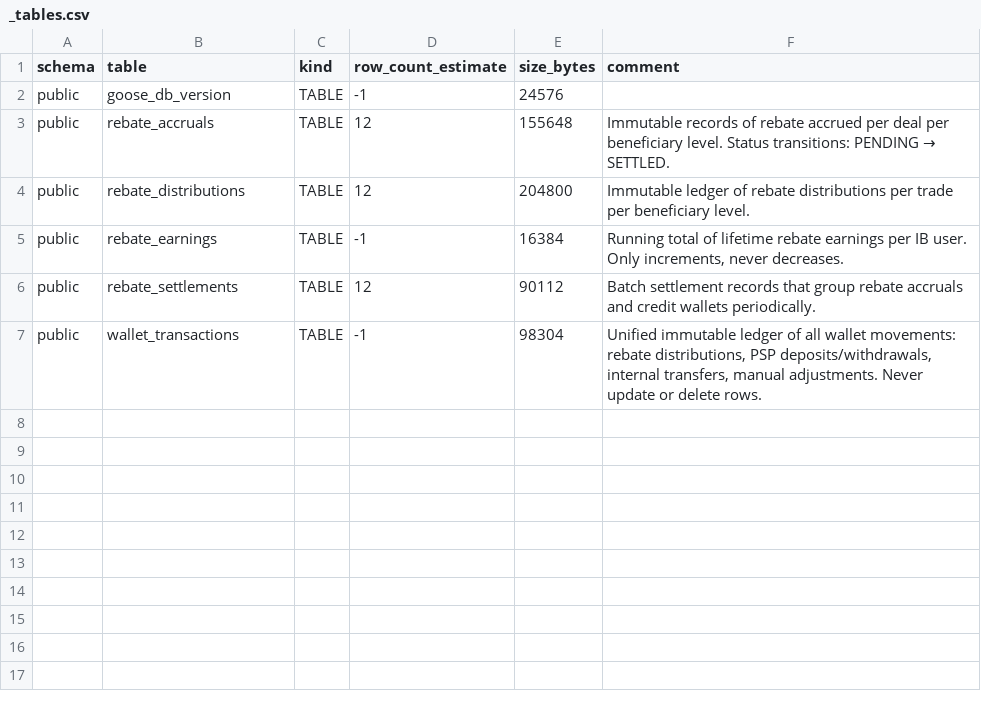
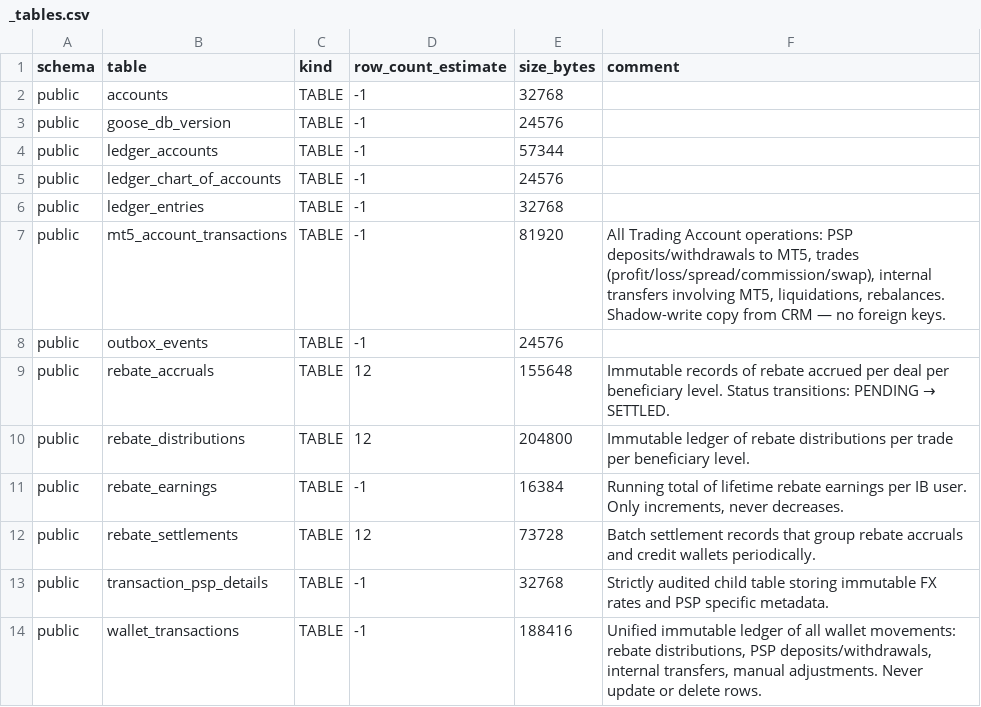
Before and after one commit to samsonnaze5/ontrust-mission-control, a CSV file: artifacts/schemas/crm_financial/_tables.csv, drawn as a sheet.

```diff
--- a/artifacts/schemas/crm_financial/_tables.csv
+++ b/artifacts/schemas/crm_financial/_tables.csv
@@ -1,3 +1,9 @@
 schema,table,kind,row_count_estimate,size_bytes,comment
+public,accounts,TABLE,-1,32768,
 public,goose_db_version,TABLE,-1,24576,
+public,ledger_accounts,TABLE,-1,57344,
+public,ledger_chart_of_accounts,TABLE,-1,24576,
+public,ledger_entries,TABLE,-1,32768,
+public,mt5_account_transactions,TABLE,-1,81920,"All Trading Account operations: PSP deposits/withdrawals to MT5, trades (profit/loss/spread/commission/swap), internal transfers involving MT5, liquidations, rebalances. Shadow-write copy from CRM — no foreign keys."
+public,outbox_events,TABLE,-1,24576,
 public,rebate_accruals,TABLE,12,155648,Immutable records of rebate accrued per deal per beneficiary level. Status transitions: PENDING → SETTLED.
@@ -5,3 +11,4 @@ public,rebate_distributions,TABLE,12,204800,Immutable ledger of rebate distribut
 public,rebate_earnings,TABLE,-1,16384,"Running total of lifetime rebate earnings per IB user. Only increments, never decreases."
-public,rebate_settlements,TABLE,12,90112,Batch settlement records that group rebate accruals and credit wallets periodically.
-public,wallet_transactions,TABLE,-1,98304,"Unified immutable ledger of all wallet movements: rebate distributions, PSP deposits/withdrawals, internal transfers, manual adjustments. Never update or delete rows."
+public,rebate_settlements,TABLE,12,73728,Batch settlement records that group rebate accruals and credit wallets periodically.
+public,transaction_psp_details,TABLE,-1,32768,Strictly audited child table storing immutable FX rates and PSP specific metadata.
+public,wallet_transactions,TABLE,-1,188416,"Unified immutable ledger of all wallet movements: rebate distributions, PSP deposits/withdrawals, internal transfers, manual adjustments. Never update or delete rows."
```
Also changed, not shown: artifacts/schemas/_index.csv, artifacts/schemas/crm_financial/_foreign_keys.csv, 11 other files.
